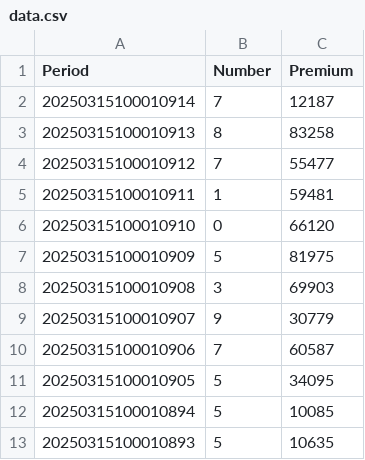
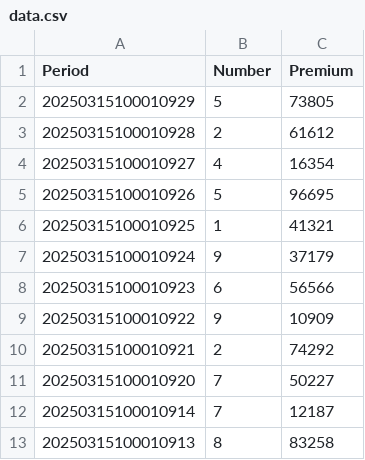
Before and after one commit to GaamaAala/data-fetch, a CSV file: data.csv, drawn as a sheet; only a part is shown; the shorter side is filled out with more unchanged rows.

Commit message:
Update data.csv with latest results

```diff
--- a/data.csv
+++ b/data.csv
@@ -1,2 +1,12 @@
 Period,Number,Premium
+20250315100010929,5,73805
+20250315100010928,2,61612
+20250315100010927,4,16354
+20250315100010926,5,96695
+20250315100010925,1,41321
+20250315100010924,9,37179
+20250315100010923,6,56566
+20250315100010922,9,10909
+20250315100010921,2,74292
+20250315100010920,7,50227
 20250315100010914,7,12187
```
